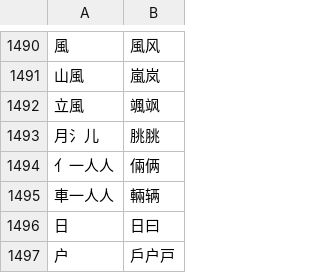
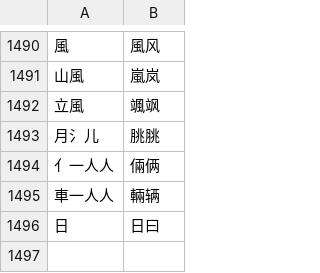
Before and after one commit to chenlin014/jiezi, a TSV file: char_priority/abyz-vi.tsv, drawn as a sheet; only a part is shown, gaps mark what is left out.

```diff
--- a/char_priority/abyz-vi.tsv
+++ b/char_priority/abyz-vi.tsv
@@ -1496,2 +1496 @@
 日	日曰
-户	戶户戸
```
Also changed, not shown: char_priority/abyz-jp-patch.tsv, char_priority/abyz-jp.tsv, 1 other file.
